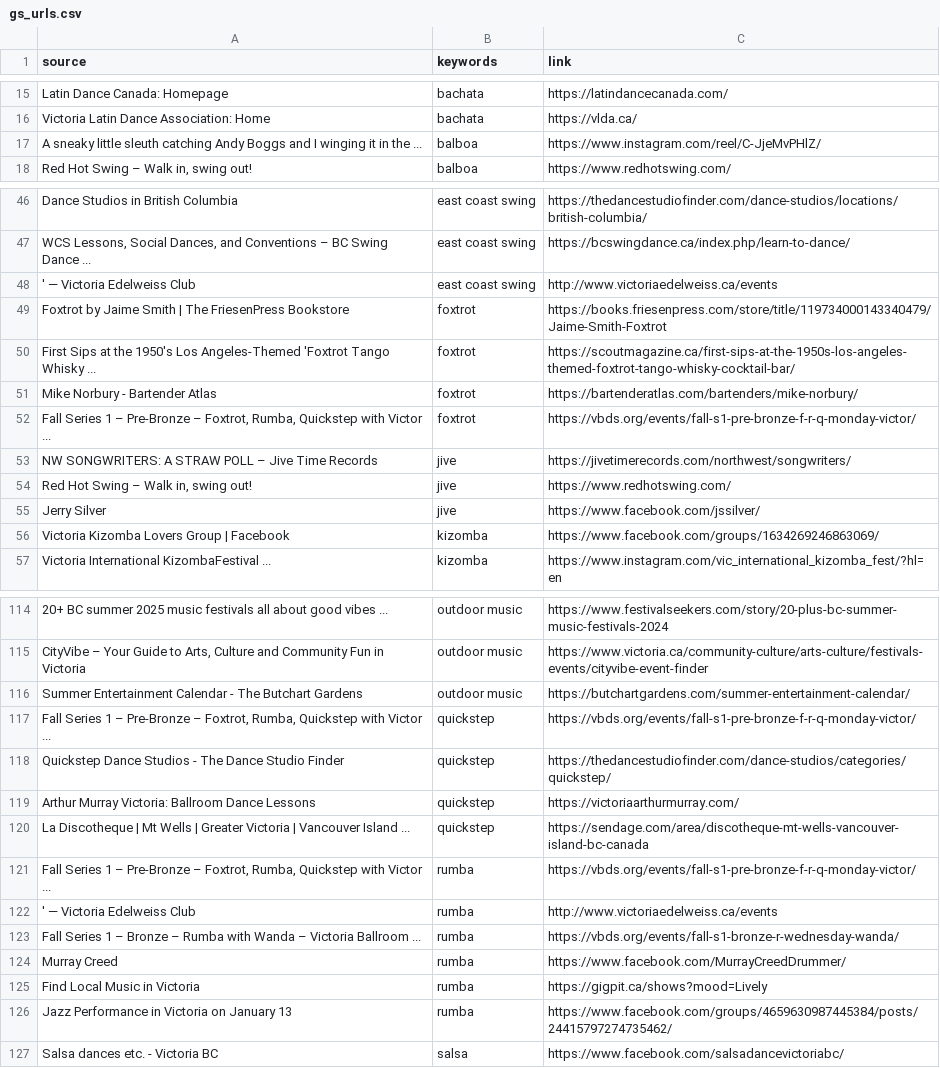
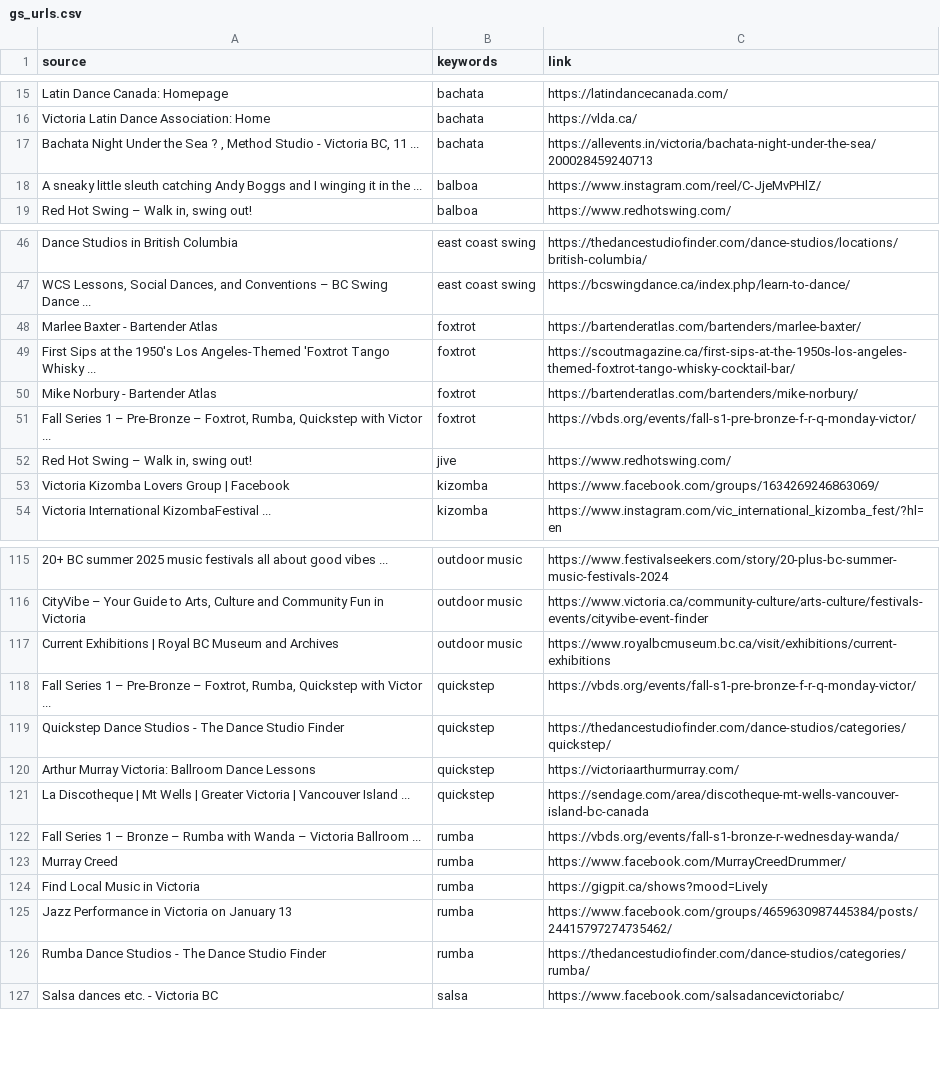
Before and after one commit to LindsayMoir/social_dance_app, a CSV file: data/urls/gs_urls.csv, drawn as a sheet; only a part is shown, gaps mark what is left out; removed rows and columns are numbered as before the commit, all else as after; the diff covers the shown part only; the diff names each change by its address in the sheet, - before the commit and + after, or states it on an @@ line.

```diff
--- a/data/urls/gs_urls.csv
+++ b/data/urls/gs_urls.csv
+row 17: Bachata Night Under the Sea ? , Method Studio - Victoria BC, 11 ... | bachata | https://allevents.in/victoria/bachata-night-under-the-sea/200028459240713
-row 48: ' — Victoria Edelweiss Club | east coast swing | http://www.victoriaedelweiss.ca/events
-row 49: Foxtrot by Jaime Smith | The FriesenPress Bookstore | foxtrot | https://books.friesenpress.com/store/title/119734000143340479/Jaime-Smith-Foxtrot
+row 48: Marlee Baxter - Bartender Atlas | foxtrot | https://bartenderatlas.com/bartenders/marlee-baxter/
-row 53: NW SONGWRITERS: A STRAW POLL – Jive Time Records | jive | https://jivetimerecords.com/northwest/songwriters/
-row 55: Jerry Silver | jive | https://www.facebook.com/jssilver/
-A117 (source): Summer Entertainment Calendar - The Butchart Gardens
+A117 (source): Current Exhibitions | Royal BC Museum and Archives
-C117 (link): https://butchartgardens.com/summer-entertainment-calendar/
+C117 (link): https://www.royalbcmuseum.bc.ca/visit/exhibitions/current-exhibitions
-row 121: Fall Series 1 – Pre-Bronze – Foxtrot, Rumba, Quickstep with Victor ... | rumba | https://vbds.org/events/fall-s1-pre-bronze-f-r-q-monday-victor/
-row 122: ' — Victoria Edelweiss Club | rumba | http://www.victoriaedelweiss.ca/events
+row 126: Rumba Dance Studios - The Dance Studio Finder | rumba | https://thedancestudiofinder.com/dance-studios/categories/rumba/
```
Also changed, not shown: 8 added rows and 3 removed rows elsewhere in this file, data/other/email_events.csv, 3 other files.
